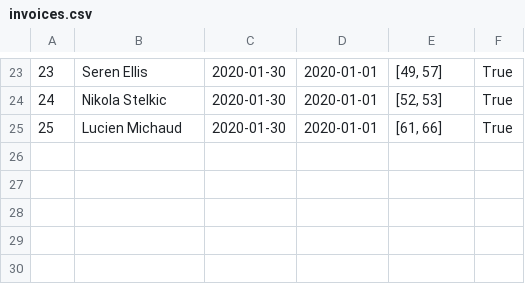
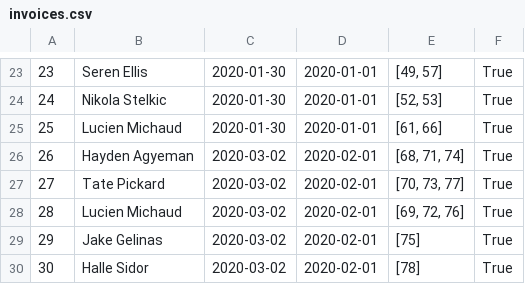
Before and after one commit to stephanedorotich/TutoringInvoices, a CSV file: invoices.csv, drawn as a sheet; only a part is shown, gaps mark what is left out.

Commit message:
2020-03 Update
Updating all files, backing up PDF invoices. About to make some changes to Session structure.

```diff
--- a/invoices.csv
+++ b/invoices.csv
@@ -25 +25,6 @@
 25,Lucien Michaud,2020-01-30,2020-01-01,"[61, 66]",True
+26,Hayden Agyeman,2020-03-02,2020-02-01,"[68, 71, 74]",True
+27,Tate Pickard,2020-03-02,2020-02-01,"[70, 73, 77]",True
+28,Lucien Michaud,2020-03-02,2020-02-01,"[69, 72, 76]",True
+29,Jake Gelinas,2020-03-02,2020-02-01,[75],True
+30,Halle Sidor,2020-03-02,2020-02-01,[78],True
```
Also changed, not shown: sessions.csv, students.csv, 9 other files.
